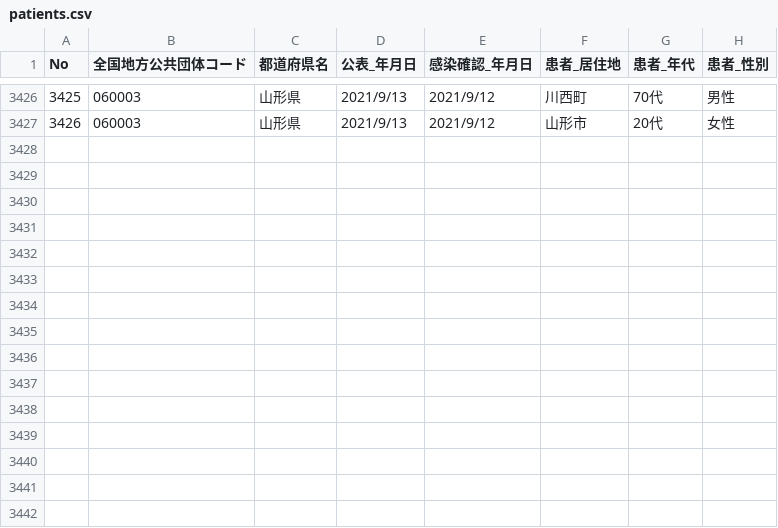
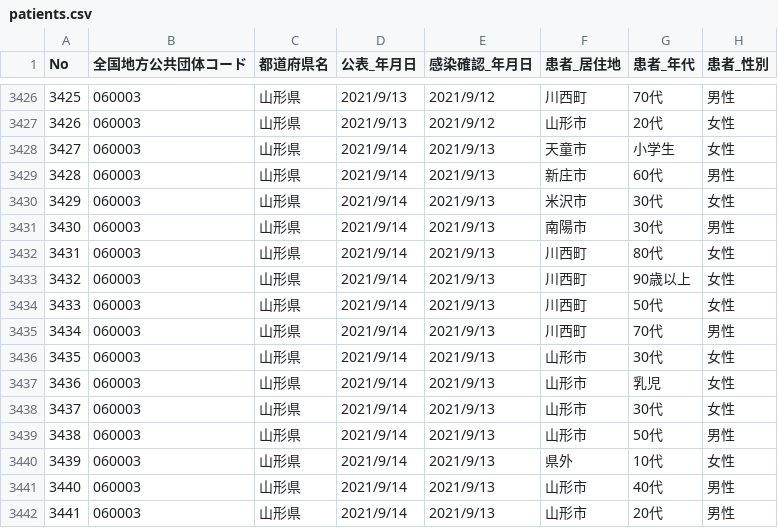
Before and after one commit to satorukadowaki/covid19-yamagata, a CSV file: app/master_data/csv/patients.csv, drawn as a sheet; only a part is shown, gaps mark what is left out.

```diff
--- a/app/master_data/csv/patients.csv
+++ b/app/master_data/csv/patients.csv
@@ -3427 +3427,16 @@ No,全国地方公共団体コード,都道府県名,公表_年月日,感染確
 3426,060003,山形県,2021/9/13,2021/9/12,山形市,20代,女性
+3427,060003,山形県,2021/9/14,2021/9/13,天童市,小学生,女性
+3428,060003,山形県,2021/9/14,2021/9/13,新庄市,60代,男性
+3429,060003,山形県,2021/9/14,2021/9/13,米沢市,30代,女性
+3430,060003,山形県,2021/9/14,2021/9/13,南陽市,30代,男性
+3431,060003,山形県,2021/9/14,2021/9/13,川西町,80代,女性
+3432,060003,山形県,2021/9/14,2021/9/13,川西町,90歳以上,女性
+3433,060003,山形県,2021/9/14,2021/9/13,川西町,50代,女性
+3434,060003,山形県,2021/9/14,2021/9/13,川西町,70代,男性
+3435,060003,山形県,2021/9/14,2021/9/13,山形市,30代,女性
+3436,060003,山形県,2021/9/14,2021/9/13,山形市,乳児,女性
+3437,060003,山形県,2021/9/14,2021/9/13,山形市,30代,女性
+3438,060003,山形県,2021/9/14,2021/9/13,山形市,50代,男性
+3439,060003,山形県,2021/9/14,2021/9/13,県外,10代,女性
+3440,060003,山形県,2021/9/14,2021/9/13,山形市,40代,男性
+3441,060003,山形県,2021/9/14,2021/9/13,山形市,20代,男性
```
Also changed, not shown: app/master_data/csv/patients_org.csv, app/master_data/csv/tests.csv, 25 other files.
